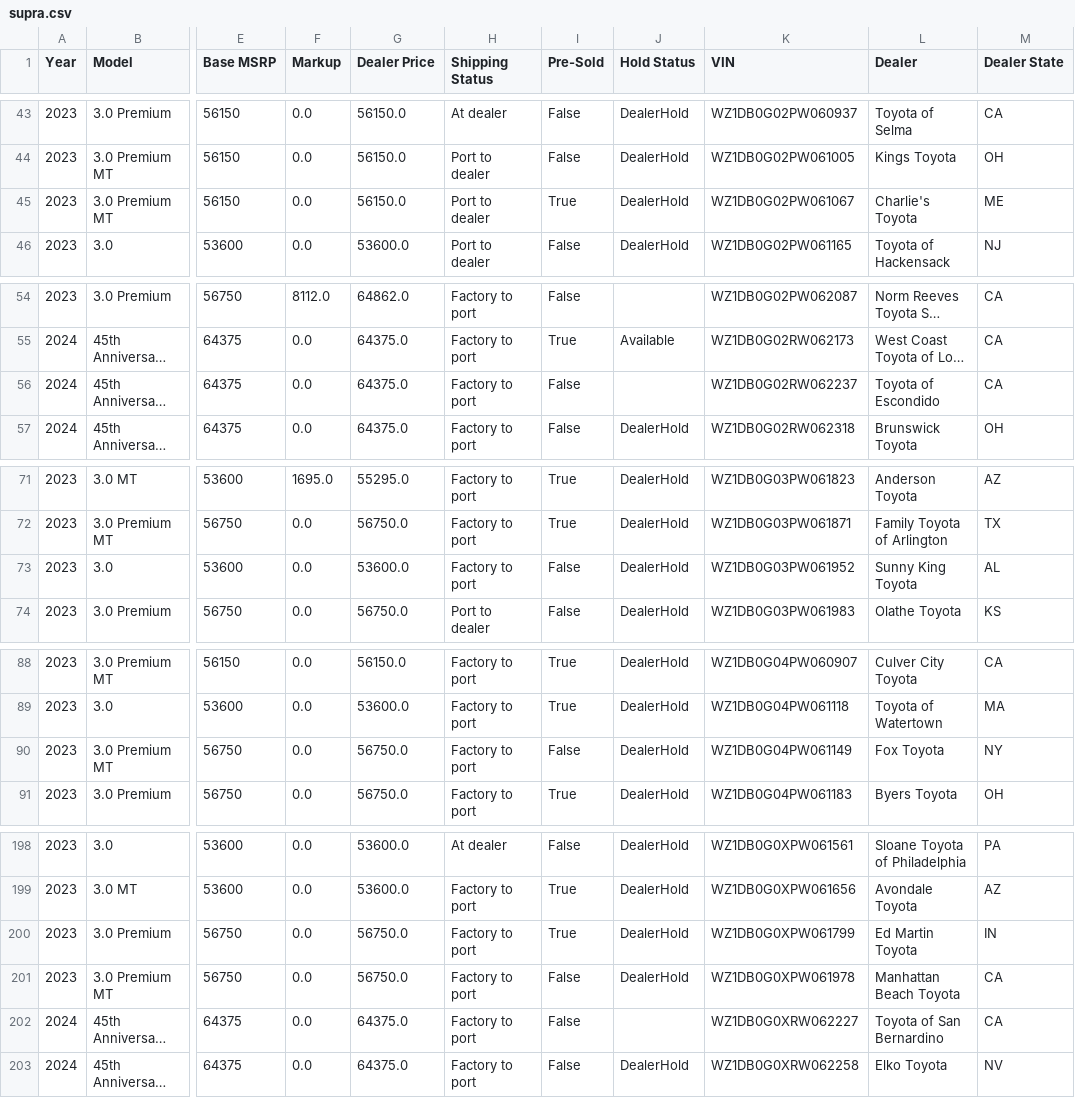
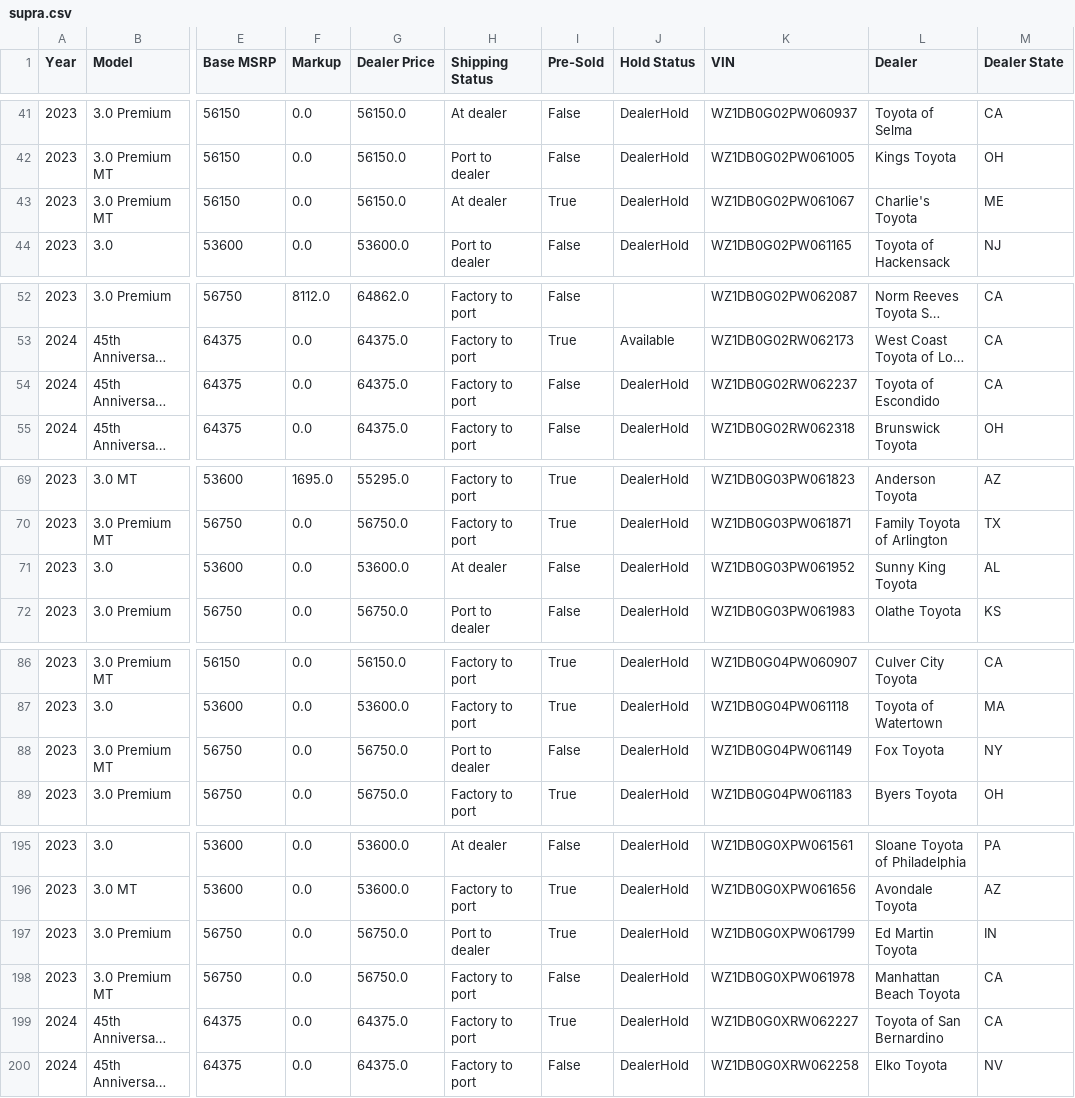
Before and after one commit to yowzar/yotagrabber, a CSV file: output/supra.csv, drawn as a sheet; only a part is shown, gaps mark what is left out; long unchanged cells end in …; addresses are those after the commit; the diff covers the shown part only; the diff names each change by its address in the sheet, - before the commit and + after, or states it on an @@ line.

```diff
--- a/output/supra.csv
+++ b/output/supra.csv
-H43 (Shipping Status): Port to dealer
+H43 (Shipping Status): At dealer
-J54 (Hold Status): (empty)
+J54 (Hold Status): DealerHold
-H71 (Shipping Status): Factory to port
+H71 (Shipping Status): At dealer
-H88 (Shipping Status): Factory to port
+H88 (Shipping Status): Port to dealer
-H197 (Shipping Status): Factory to port
+H197 (Shipping Status): Port to dealer
-I199 (Pre-Sold): False
+I199 (Pre-Sold): True
-J199 (Hold Status): (empty)
+J199 (Hold Status): DealerHold
```
Also changed, not shown: 4 removed rows and 14 edited cells elsewhere in this file, output/bz4x.csv, output/grcorolla.csv, 53 other files.
